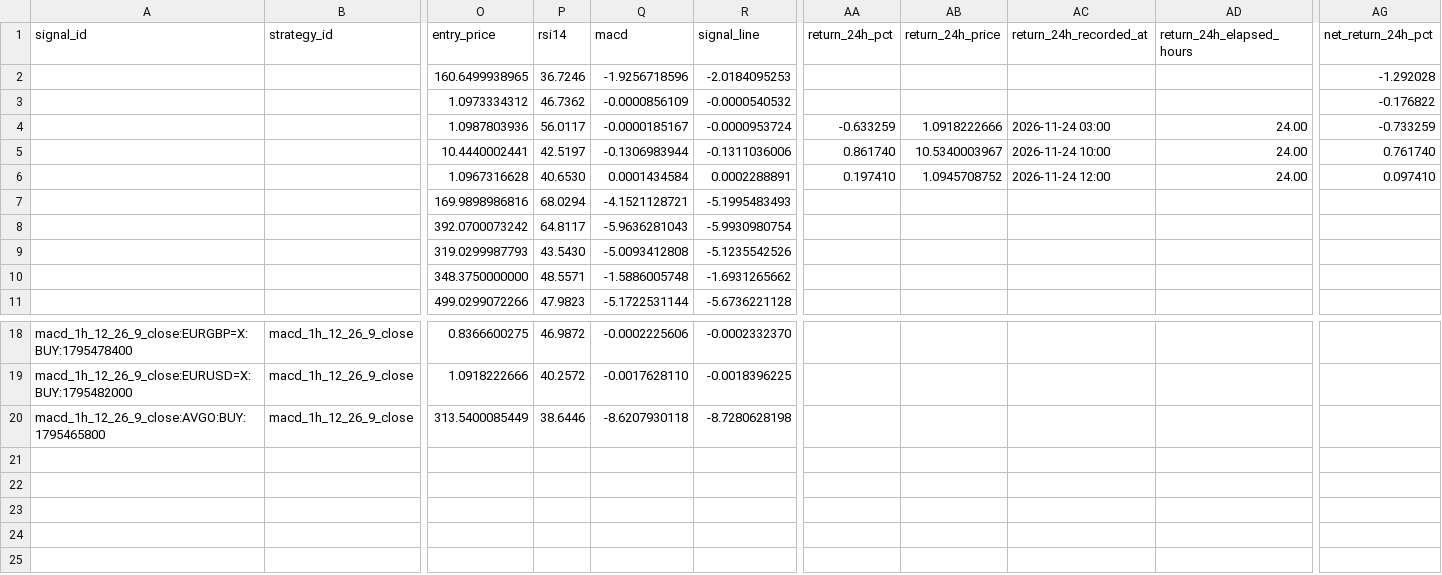
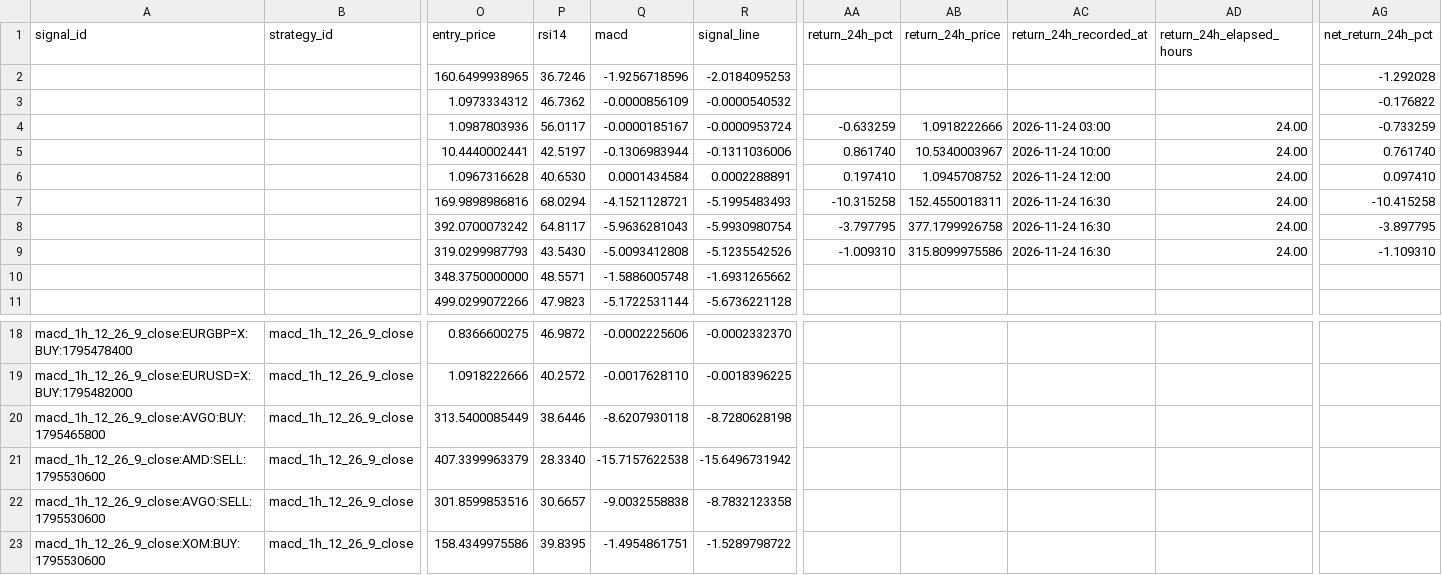
Before and after one commit to jaimefg19034/macd-alerts, a CSV file: data/signal_history.csv, drawn as a sheet; only a part is shown, gaps mark what is left out; rows hold the shown columns only; the diff names each change by its address in the sheet, - before the commit and + after, or states it on an @@ line.

```diff
--- a/data/signal_history.csv
+++ b/data/signal_history.csv
-AA7 (return_24h_pct): (empty)
+AA7 (return_24h_pct): -10.315258
-AB7 (return_24h_price): (empty)
+AB7 (return_24h_price): 152.4550018311
-AC7:AC9 (return_24h_recorded_at): (empty)
+AC7:AC9 (return_24h_recorded_at): 2026-11-24 16:30
-AD7:AD9 (return_24h_elapsed_hours): (empty)
+AD7:AD9 (return_24h_elapsed_hours): 24.00
-AG7 (net_return_24h_pct): (empty)
+AG7 (net_return_24h_pct): -10.415258
-AA8 (return_24h_pct): (empty)
+AA8 (return_24h_pct): -3.797795
-AB8 (return_24h_price): (empty)
+AB8 (return_24h_price): 377.1799926758
-AG8 (net_return_24h_pct): (empty)
+AG8 (net_return_24h_pct): -3.897795
-AA9 (return_24h_pct): (empty)
+AA9 (return_24h_pct): -1.009310
-AB9 (return_24h_price): (empty)
+AB9 (return_24h_price): 315.8099975586
-AG9 (net_return_24h_pct): (empty)
+AG9 (net_return_24h_pct): -1.109310
+row 21: macd_1h_12_26_9_close:AMD:SELL:1795530600 | macd_1h_12_26_9_close | 407.3399963379 | 28.3340 | -15.7157622538 | -15.6496731942
+row 22: macd_1h_12_26_9_close:AVGO:SELL:1795530600 | macd_1h_12_26_9_close | 301.8599853516 | 30.6657 | -9.0032558838 | -8.7832123358
+row 23: macd_1h_12_26_9_close:XOM:BUY:1795530600 | macd_1h_12_26_9_close | 158.4349975586 | 39.8395 | -1.4954861751 | -1.5289798722
```
Also changed, not shown: data/signal_stats.csv, 1 other file.
